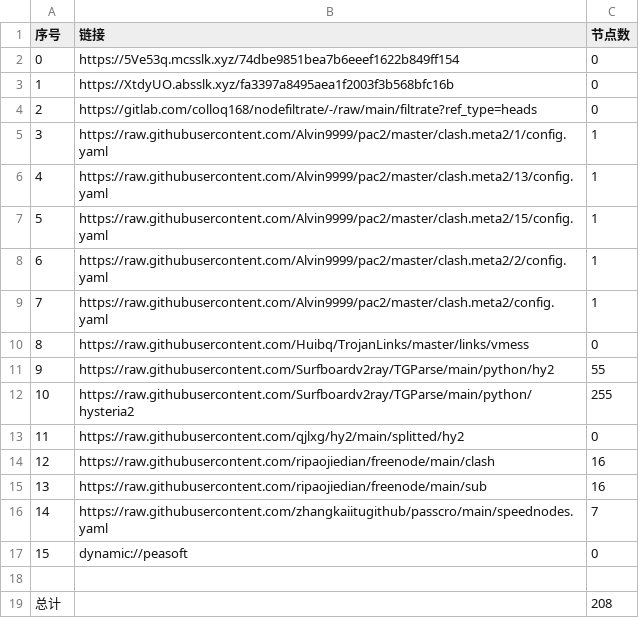
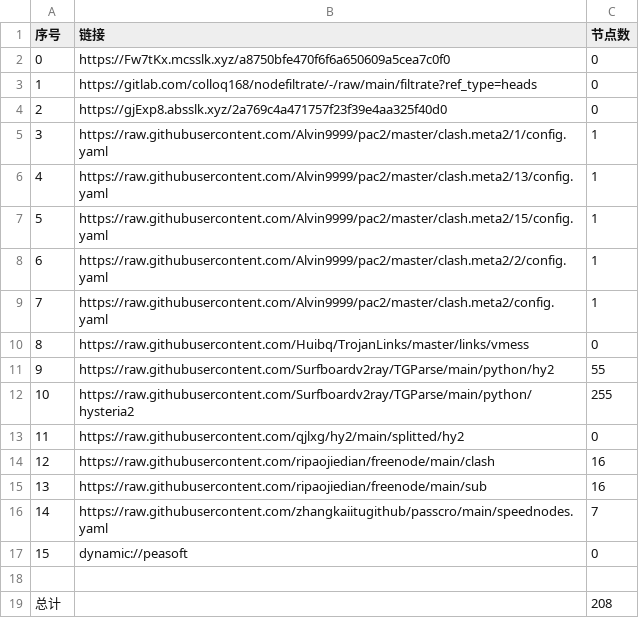
Before and after one commit to xiao99qiao/NoMoreWalls, a CSV file: list_result.csv, drawn as a sheet.

```diff
--- a/list_result.csv
+++ b/list_result.csv
@@ -1,5 +1,5 @@
 序号,链接,节点数
-0,https://5Ve53q.mcsslk.xyz/74dbe9851bea7b6eeef1622b849ff154,0
-1,https://XtdyUO.absslk.xyz/fa3397a8495aea1f2003f3b568bfc16b,0
-2,https://gitlab.com/colloq168/nodefiltrate/-/raw/main/filtrate?ref_type=heads,0
+0,https://Fw7tKx.mcsslk.xyz/a8750bfe470f6f6a650609a5cea7c0f0,0
+1,https://gitlab.com/colloq168/nodefiltrate/-/raw/main/filtrate?ref_type=heads,0
+2,https://gjExp8.absslk.xyz/2a769c4a471757f23f39e4aa325f40d0,0
 3,https://raw.githubusercontent.com/Alvin9999/pac2/master/clash.meta2/1/config.yaml,1
```
Also changed, not shown: 3 other files.
